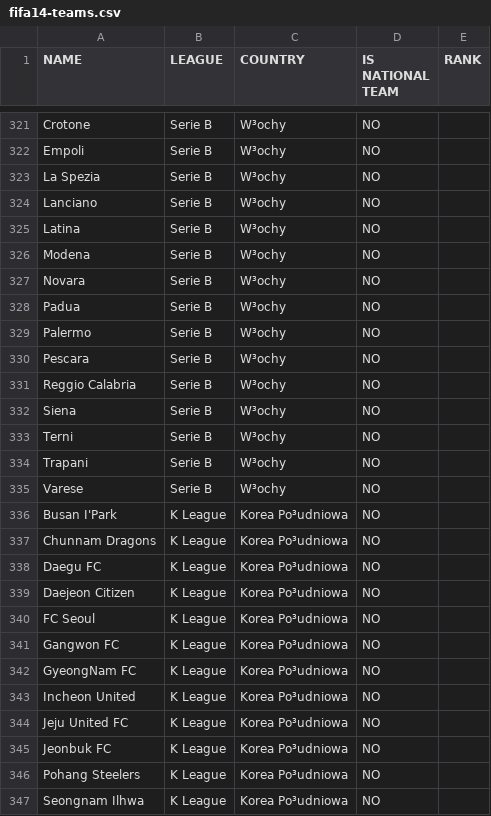
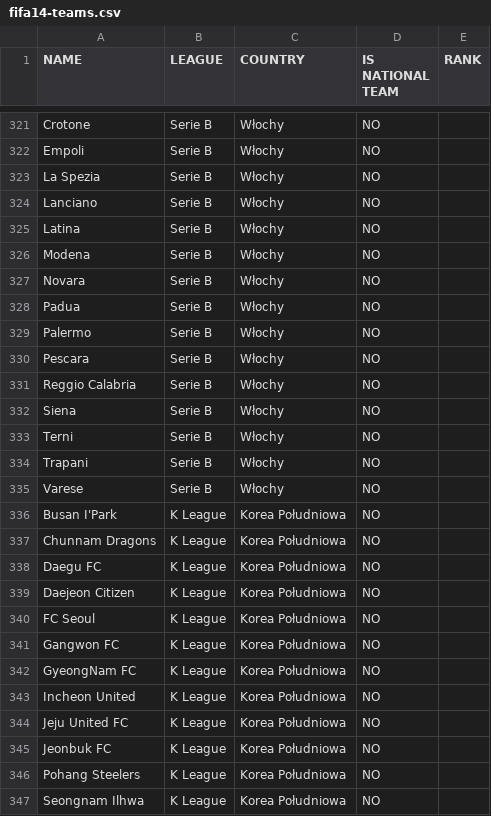
Before and after one commit to prondzyn/fifa-drawer, a CSV file: data/fifa14-teams.csv, drawn as a sheet; only a part is shown, gaps mark what is left out; the diff covers the shown part only; the diff names each change by its address in the sheet, - before the commit and + after, or states it on an @@ line.

```diff
--- a/data/fifa14-teams.csv
+++ b/data/fifa14-teams.csv
-C321:C335 (COUNTRY): W³ochy
+C321:C335 (COUNTRY): Włochy
-C336:C347 (COUNTRY): Korea Po³udniowa
+C336:C347 (COUNTRY): Korea Południowa
```
Also changed, not shown: 64 edited cells elsewhere in this file.
